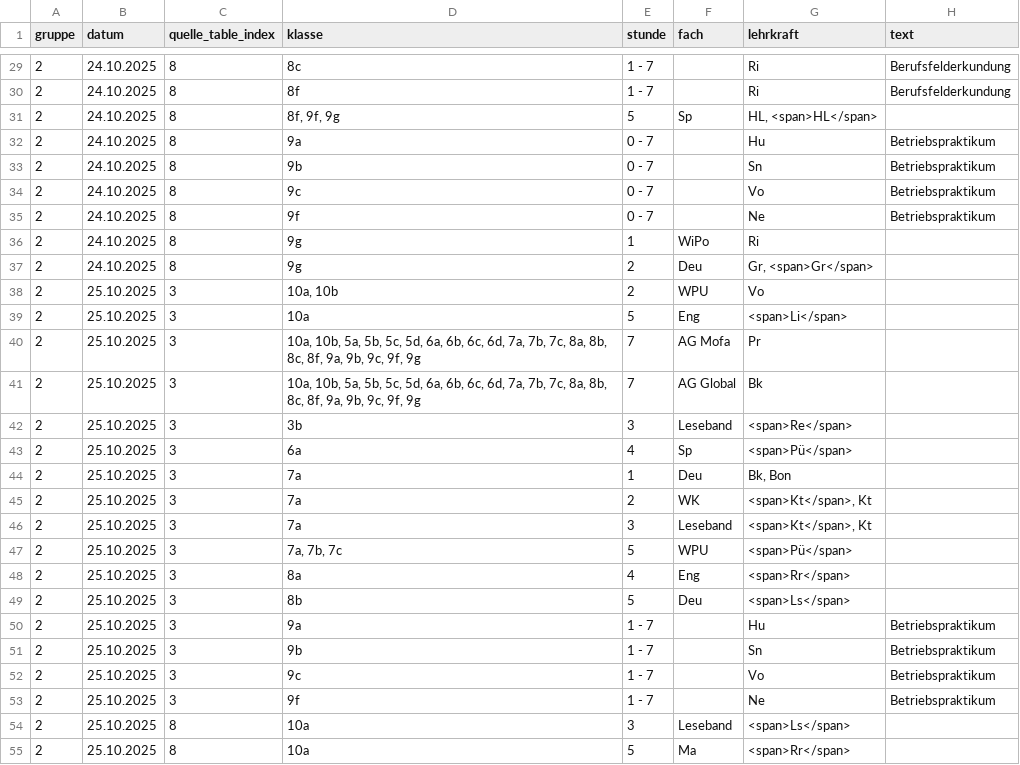
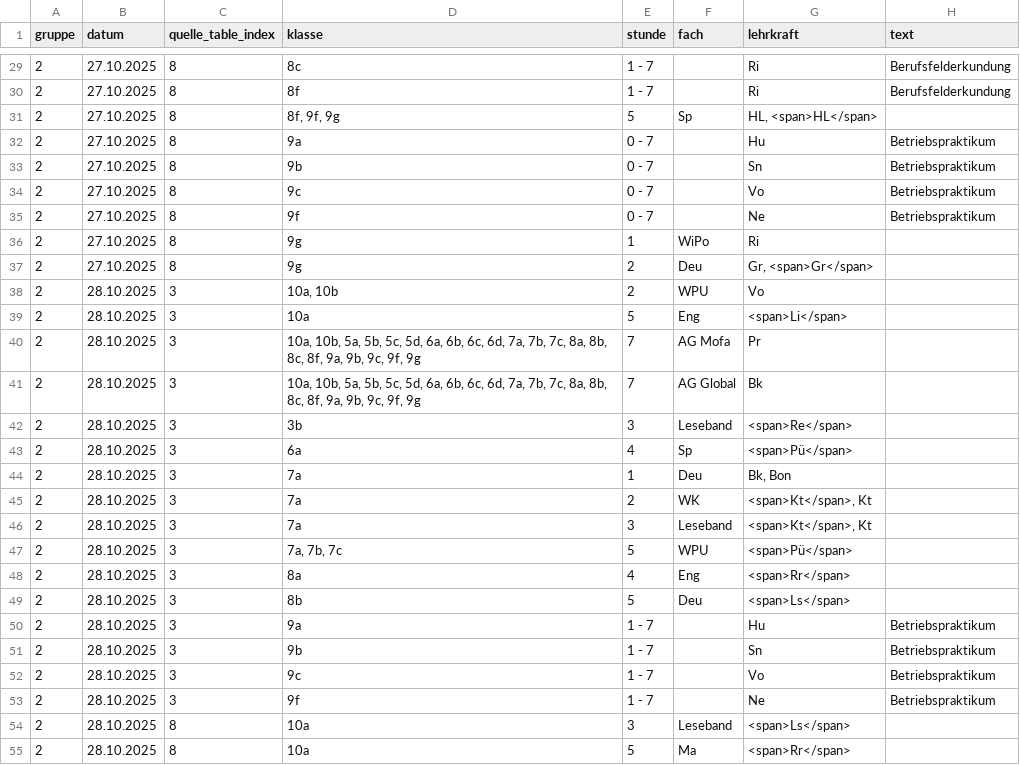
Before and after one commit to iluvatar80/untis-monitor, a CSV file: docs/untis_subst_normalized.csv, drawn as a sheet; only a part is shown, gaps mark what is left out; the diff covers the shown part only.

```diff
--- a/docs/untis_subst_normalized.csv
+++ b/docs/untis_subst_normalized.csv
@@ -29,27 +29,27 @@
-2,24.10.2025,8,8c,1 - 7,,Ri,Berufsfelderkundung
-2,24.10.2025,8,8f,1 - 7,,Ri,Berufsfelderkundung
-2,24.10.2025,8,"8f, 9f, 9g",5,Sp,"HL, <span>HL</span>",
-2,24.10.2025,8,9a,0 - 7,,Hu,Betriebspraktikum
-2,24.10.2025,8,9b,0 - 7,,Sn,Betriebspraktikum
-2,24.10.2025,8,9c,0 - 7,,Vo,Betriebspraktikum
-2,24.10.2025,8,9f,0 - 7,,Ne,Betriebspraktikum
-2,24.10.2025,8,9g,1,WiPo,Ri,
-2,24.10.2025,8,9g,2,Deu,"Gr, <span>Gr</span>",
-2,25.10.2025,3,"10a, 10b",2,WPU,Vo,
-2,25.10.2025,3,10a,5,Eng,<span>Li</span>,
-2,25.10.2025,3,"10a, 10b, 5a, 5b, 5c, 5d, 6a, 6b, 6c, 6d, 7a, 7b, 7c, 8a, 8b, 8c, 8f, 9a, 9b, 9c, 9f, 9g",7,AG Mofa,Pr,
-2,25.10.2025,3,"10a, 10b, 5a, 5b, 5c, 5d, 6a, 6b, 6c, 6d, 7a, 7b, 7c, 8a, 8b, 8c, 8f, 9a, 9b, 9c, 9f, 9g",7,AG Global,Bk,
-2,25.10.2025,3,3b,3,Leseband,<span>Re</span>,
-2,25.10.2025,3,6a,4,Sp,<span>Pü</span>,
-2,25.10.2025,3,7a,1,Deu,"Bk, Bon",
-2,25.10.2025,3,7a,2,WK,"<span>Kt</span>, Kt",
-2,25.10.2025,3,7a,3,Leseband,"<span>Kt</span>, Kt",
-2,25.10.2025,3,"7a, 7b, 7c",5,WPU,<span>Pü</span>,
-2,25.10.2025,3,8a,4,Eng,<span>Rr</span>,
-2,25.10.2025,3,8b,5,Deu,<span>Ls</span>,
-2,25.10.2025,3,9a,1 - 7,,Hu,Betriebspraktikum
-2,25.10.2025,3,9b,1 - 7,,Sn,Betriebspraktikum
-2,25.10.2025,3,9c,1 - 7,,Vo,Betriebspraktikum
-2,25.10.2025,3,9f,1 - 7,,Ne,Betriebspraktikum
-2,25.10.2025,8,10a,3,Leseband,<span>Ls</span>,
-2,25.10.2025,8,10a,5,Ma,<span>Rr</span>,
+2,27.10.2025,8,8c,1 - 7,,Ri,Berufsfelderkundung
+2,27.10.2025,8,8f,1 - 7,,Ri,Berufsfelderkundung
+2,27.10.2025,8,"8f, 9f, 9g",5,Sp,"HL, <span>HL</span>",
+2,27.10.2025,8,9a,0 - 7,,Hu,Betriebspraktikum
+2,27.10.2025,8,9b,0 - 7,,Sn,Betriebspraktikum
+2,27.10.2025,8,9c,0 - 7,,Vo,Betriebspraktikum
+2,27.10.2025,8,9f,0 - 7,,Ne,Betriebspraktikum
+2,27.10.2025,8,9g,1,WiPo,Ri,
+2,27.10.2025,8,9g,2,Deu,"Gr, <span>Gr</span>",
+2,28.10.2025,3,"10a, 10b",2,WPU,Vo,
+2,28.10.2025,3,10a,5,Eng,<span>Li</span>,
+2,28.10.2025,3,"10a, 10b, 5a, 5b, 5c, 5d, 6a, 6b, 6c, 6d, 7a, 7b, 7c, 8a, 8b, 8c, 8f, 9a, 9b, 9c, 9f, 9g",7,AG Mofa,Pr,
+2,28.10.2025,3,"10a, 10b, 5a, 5b, 5c, 5d, 6a, 6b, 6c, 6d, 7a, 7b, 7c, 8a, 8b, 8c, 8f, 9a, 9b, 9c, 9f, 9g",7,AG Global,Bk,
+2,28.10.2025,3,3b,3,Leseband,<span>Re</span>,
+2,28.10.2025,3,6a,4,Sp,<span>Pü</span>,
+2,28.10.2025,3,7a,1,Deu,"Bk, Bon",
+2,28.10.2025,3,7a,2,WK,"<span>Kt</span>, Kt",
+2,28.10.2025,3,7a,3,Leseband,"<span>Kt</span>, Kt",
+2,28.10.2025,3,"7a, 7b, 7c",5,WPU,<span>Pü</span>,
+2,28.10.2025,3,8a,4,Eng,<span>Rr</span>,
+2,28.10.2025,3,8b,5,Deu,<span>Ls</span>,
+2,28.10.2025,3,9a,1 - 7,,Hu,Betriebspraktikum
+2,28.10.2025,3,9b,1 - 7,,Sn,Betriebspraktikum
+2,28.10.2025,3,9c,1 - 7,,Vo,Betriebspraktikum
+2,28.10.2025,3,9f,1 - 7,,Ne,Betriebspraktikum
+2,28.10.2025,8,10a,3,Leseband,<span>Ls</span>,
+2,28.10.2025,8,10a,5,Ma,<span>Rr</span>,
```
Also changed, not shown: 49 edited cells elsewhere in this file, 7 other files.
